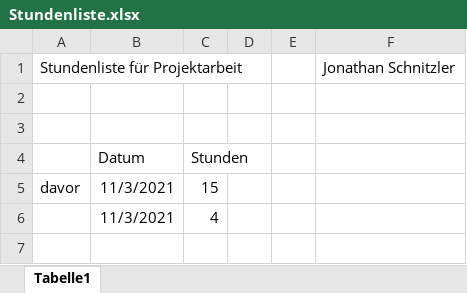
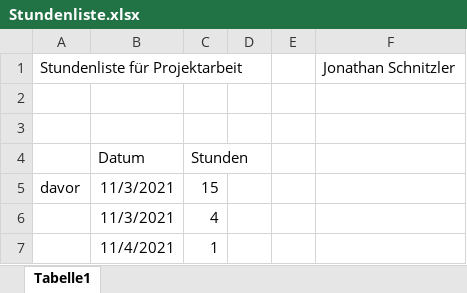
Before and after one commit to Joni32do/NNStatikProjektarbeit, an Excel workbook: Projektarbeit/Dokumentation/Stundenliste.xlsx, sheet Tabelle1, drawn as a sheet; values as stored, in another font and other column widths than the file's, no borders; the diff names each change by its address in the sheet, - before the commit and + after, or states it on an @@ line.

```diff
--- a/Projektarbeit/Dokumentation/Stundenliste.xlsx (sheet Tabelle1)
+++ b/Projektarbeit/Dokumentation/Stundenliste.xlsx (sheet Tabelle1)
+row 7:  | 11/4/2021 | 1
```
Also changed, not shown: 41 other files.
